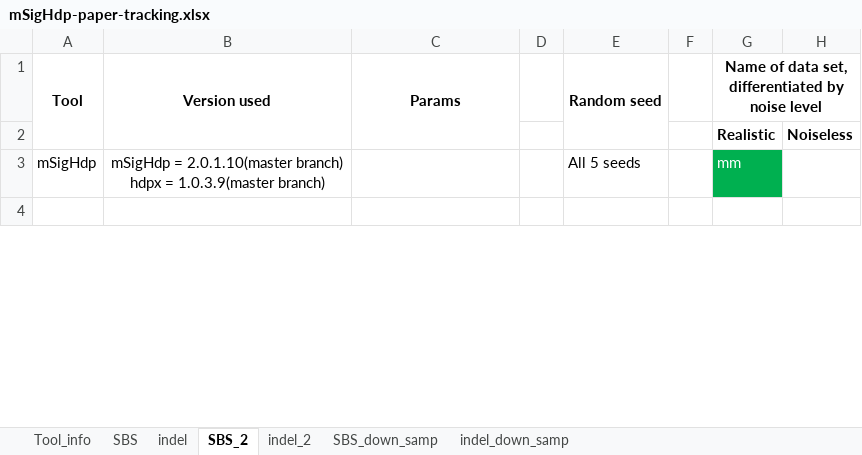
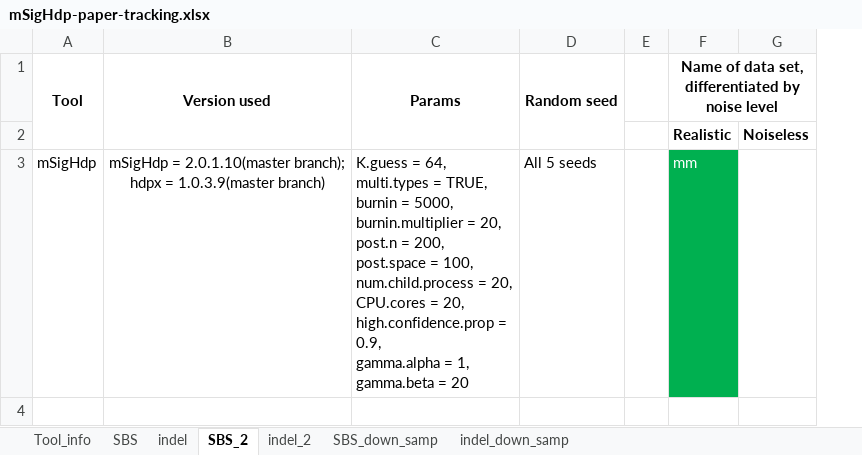
Before and after one commit to steverozen/mSigHdp_paper_sup_files_x1, an Excel workbook: mSigHdp-paper-tracking.xlsx, sheet SBS_2, drawn as a sheet; only a part is shown; values as stored, in another font and other column widths than the file's, no borders; ↵ is a line break in a cell; the diff covers the shown part only; the diff names each change by its address in the sheet, - before the commit and + after, or states it on an @@ line.

```diff
--- a/mSigHdp-paper-tracking.xlsx (sheet SBS_2)
+++ b/mSigHdp-paper-tracking.xlsx (sheet SBS_2)
-column D, empty
-B3 (Version used): …= 2.0.1.10(master branch) ↵ hdpx =…
+B3 (Version used): …= 2.0.1.10(master branch); ↵ hdpx =…
-C3 (Params): (empty)
+C3 (Params): K.guess = 64, ↵ multi.types = TRUE, ↵ burnin = 5000, ↵ burnin.multiplier = 20, ↵ post.n = 200, ↵ post.space = 100, ↵ num.child.process = 20, ↵ CPU.cores = 20, ↵ high.confidence.prop = 0.9, ↵ gamma.alpha = 1, ↵ gamma.beta = 20
```
Also changed, not shown: 5 edited cells elsewhere in this sheet, sheet SBS_down_samp, sheet SBS, sheet indel, sheet indel_2, sheet indel_down_samp.
